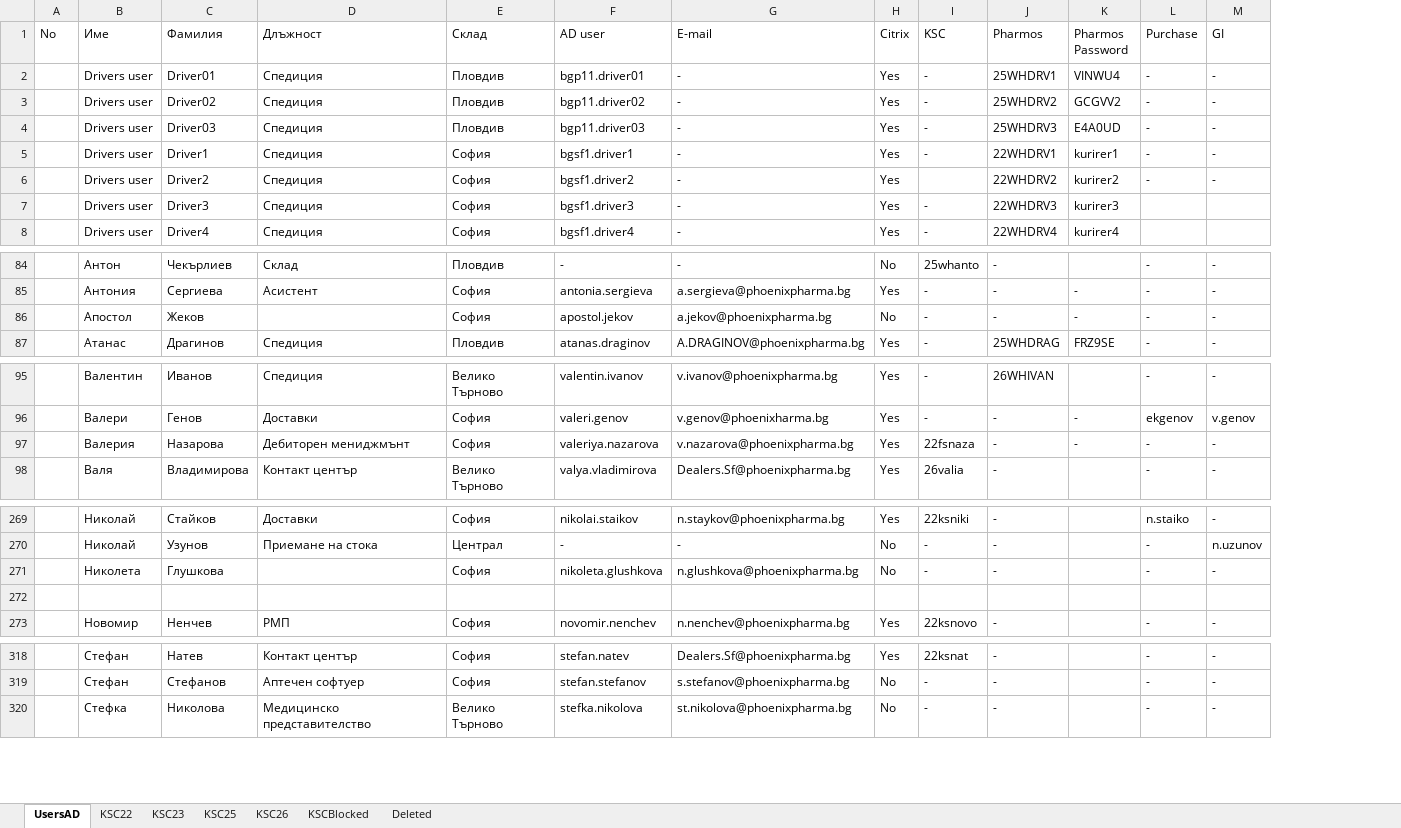
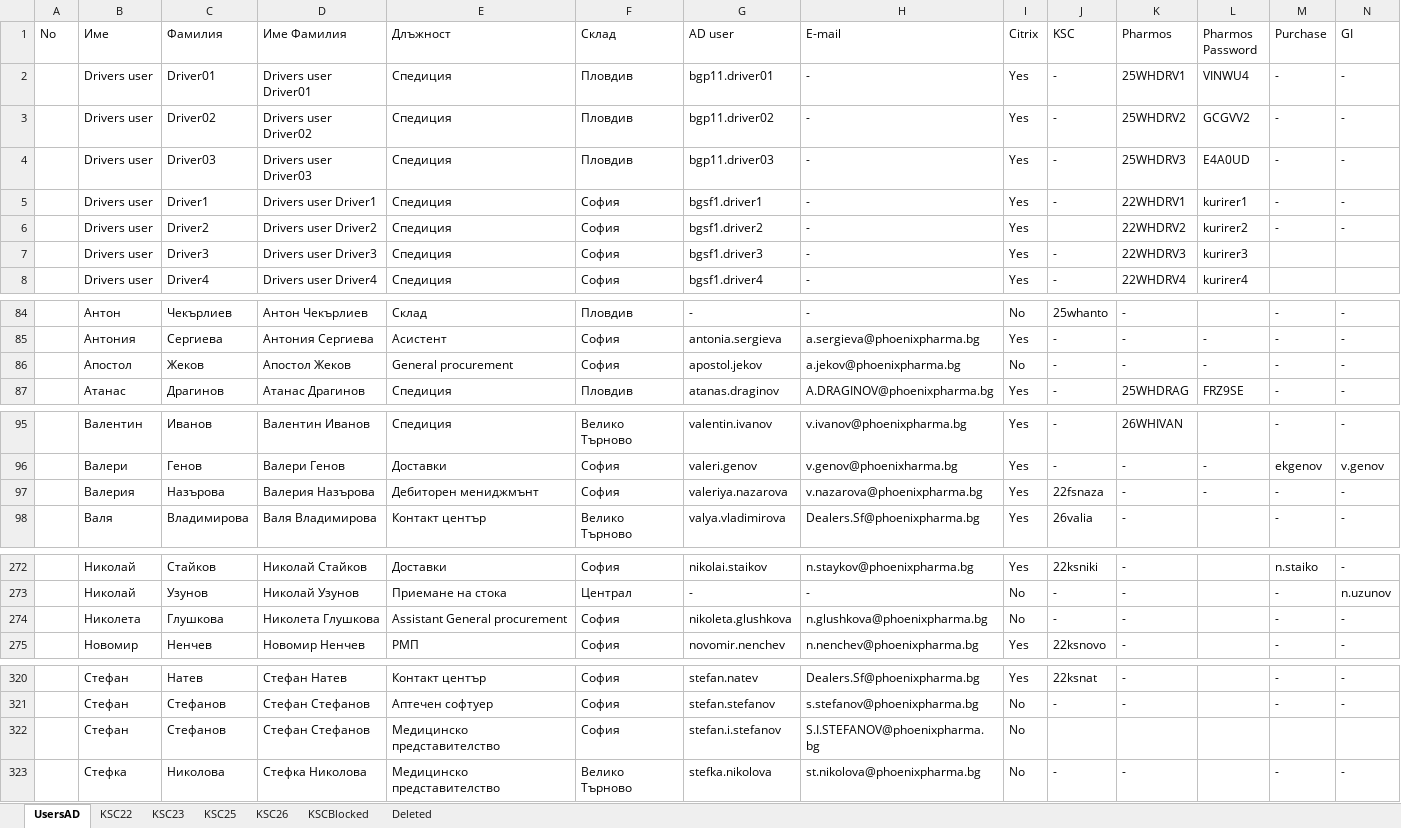
Before and after one commit to jimbolp/CS-Learning, an Excel workbook: SQL/Entity Framework Tests/Fina DB Test Insert From Excel/bin/Debug/user_account_new.xlsx, sheet UsersAD, drawn as a sheet; only a part is shown, gaps mark what is left out; values as stored, in another font and other column widths than the file's, no cell formats; removed rows and columns are numbered as before the commit, all else as after; rows hold the shown columns only; the diff covers the shown part only; the diff names each change by its address in the sheet, - before the commit and + after, or states it on an @@ line.

Commit message:
added edit user functionality

```diff
--- a/SQL/Entity Framework Tests/Fina DB Test Insert From Excel/bin/Debug/user_account_new.xlsx (sheet UsersAD)
+++ b/SQL/Entity Framework Tests/Fina DB Test Insert From Excel/bin/Debug/user_account_new.xlsx (sheet UsersAD)
+column D (Име Фамилия), rows 2-8: Drivers user Driver01 | Drivers user Driver02 | Drivers user Driver03 | Drivers user Driver1 | Drivers user Driver2 | Drivers user Driver3 | Drivers user Driver4; rows 84-87: Антон Чекърлиев | Антония Сергиева | Апостол Жеков | Атанас Драгинов; rows 95-98: Валентин Иванов | Валери Генов | Валерия Назърова | Валя Владимирова; rows 272-275: Николай Стайков | Николай Узунов | Николета Глушкова | Новомир Ненчев; rows 320-321: Стефан Натев | Стефан Стефанов; row 323: Стефка Николова
-E86 (Длъжност): (empty)
+E86 (Длъжност): General procurement
-C97 (Фамилия): Назaрова
+C97 (Фамилия): Назърова
-E274 (Длъжност): (empty)
+E274 (Длъжност): Assistant General procurement
-row 272: (empty)
+row 322:  | Стефан | Стефанов | Стефан Стефанов | Медицинско представителство | София | stefan.i.stefanov | S.I.STEFANOV@phoenixpharma.bg | No
```
Also changed, not shown: 5 added rows, 1 removed row, 1 moved row and 11 edited cells elsewhere in this sheet, sheet KSC26, sheet KSC25, sheet KSC23, sheet KSC22, cell formats, 32 other files.
